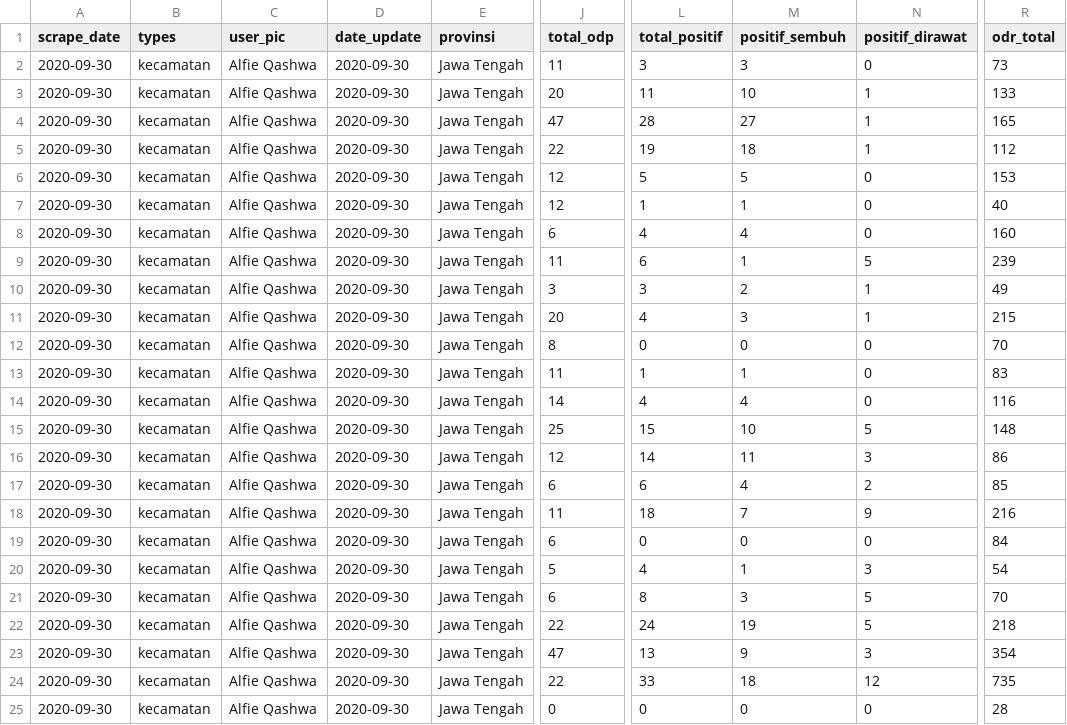
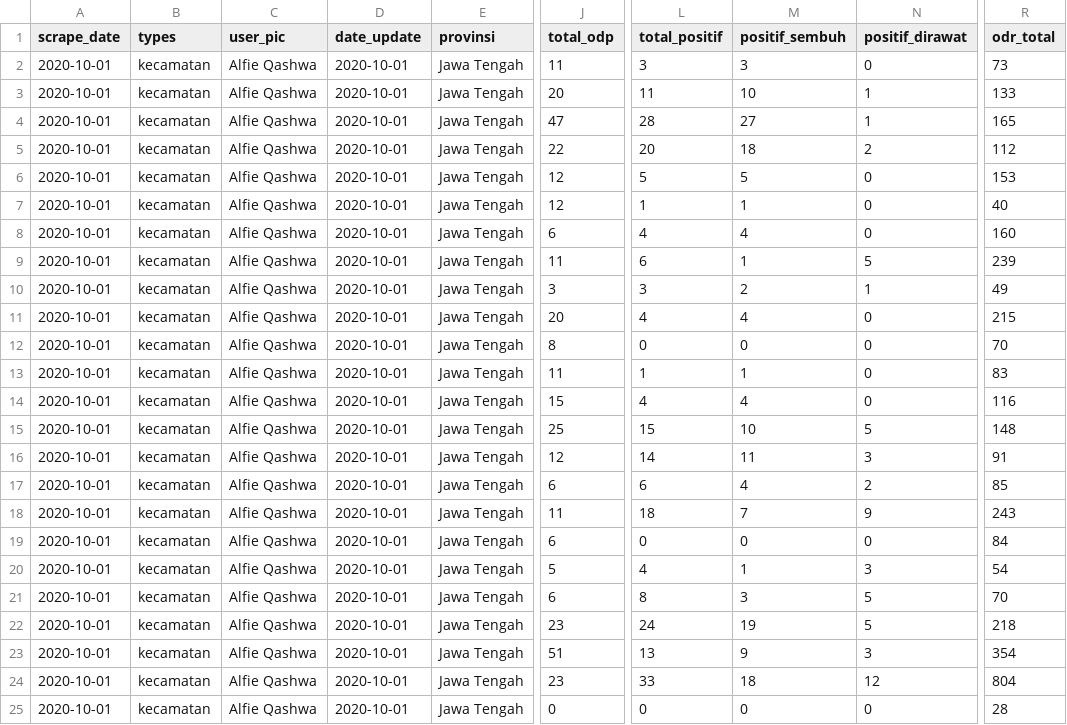
Before and after one commit to alfieqashwa/kominfo-pedulilindungi, a CSV file: JAWA_TENGAH/cilacap/new/format.csv, drawn as a sheet; only a part is shown, gaps mark what is left out; the diff names each change by its address in the sheet, - before the commit and + after, or states it on an @@ line.

```diff
--- a/JAWA_TENGAH/cilacap/new/format.csv
+++ b/JAWA_TENGAH/cilacap/new/format.csv
-A2:A25 (scrape_date): 2020-09-30
+A2:A25 (scrape_date): 2020-10-01
-D2:D25 (date_update): 2020-09-30
+D2:D25 (date_update): 2020-10-01
-L5 (total_positif): 19
+L5 (total_positif): 20
-N5 (positif_dirawat): 1
+N5 (positif_dirawat): 2
-M11 (positif_sembuh): 3
+M11 (positif_sembuh): 4
-N11 (positif_dirawat): 1
+N11 (positif_dirawat): 0
-J14 (total_odp): 14
+J14 (total_odp): 15
-R16 (odr_total): 86
+R16 (odr_total): 91
-R18 (odr_total): 216
+R18 (odr_total): 243
-J22 (total_odp): 22
+J22 (total_odp): 23
-J23 (total_odp): 47
+J23 (total_odp): 51
-J24 (total_odp): 22
+J24 (total_odp): 23
-R24 (odr_total): 735
+R24 (odr_total): 804
```
Also changed, not shown: ppcrawling/output/kendal.csv, 12 other files.
